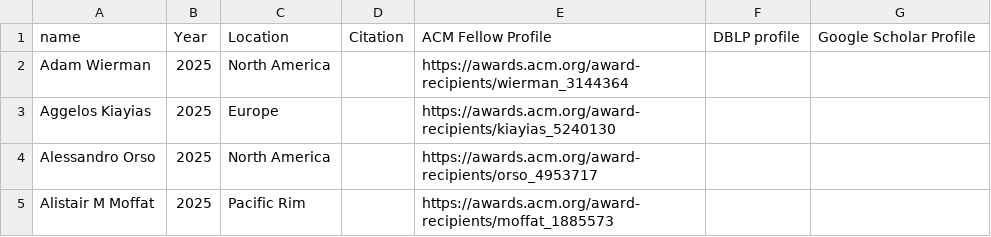
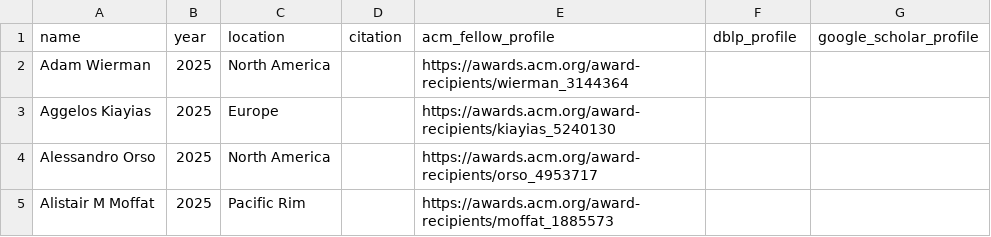
Before and after one commit to lintool/cs-big-cows, a CSV file: data/acm_fellows.csv, drawn as a sheet; only a part is shown.

Commit message:
Add browser-backed ACM profile crawler and data notes (#29)

```diff
--- a/data/acm_fellows.csv
+++ b/data/acm_fellows.csv
@@ -1,2 +1,2 @@
-name,Year,Location,Citation,ACM Fellow Profile,DBLP profile,Google Scholar Profile
+name,year,location,citation,acm_fellow_profile,dblp_profile,google_scholar_profile
 Adam Wierman,2025,North America,,https://awards.acm.org/award-recipients/wierman_3144364,,
```
Also changed, not shown: 6 other files.
